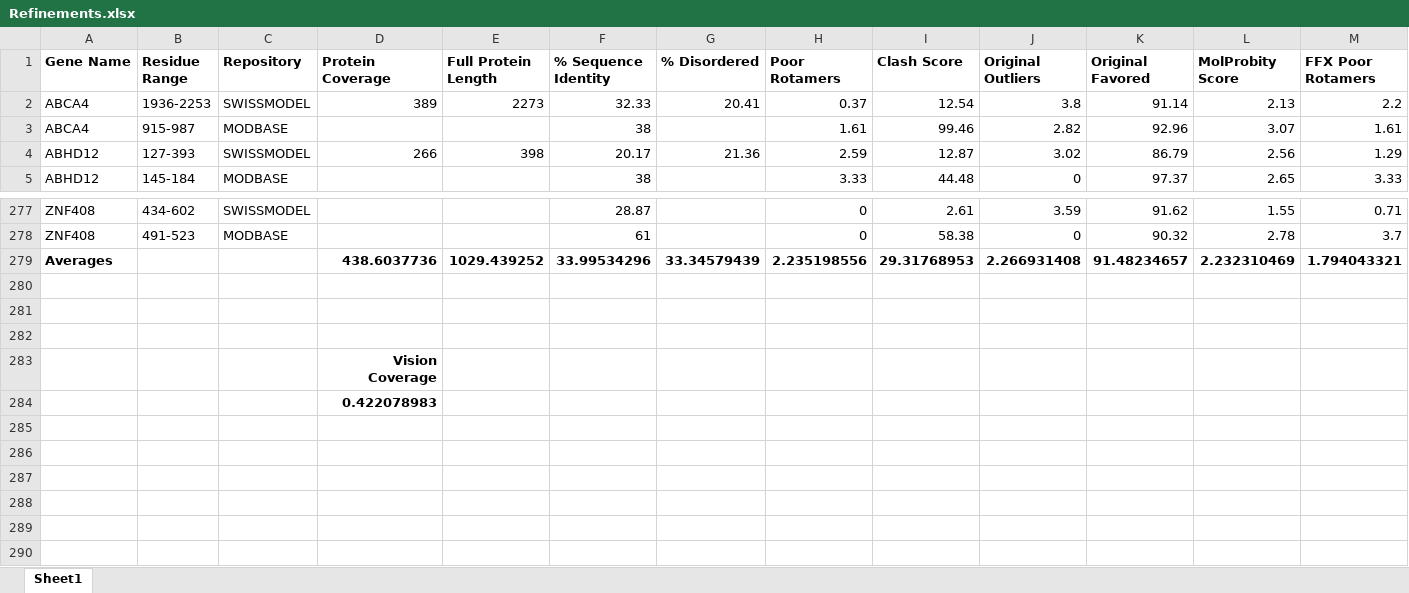
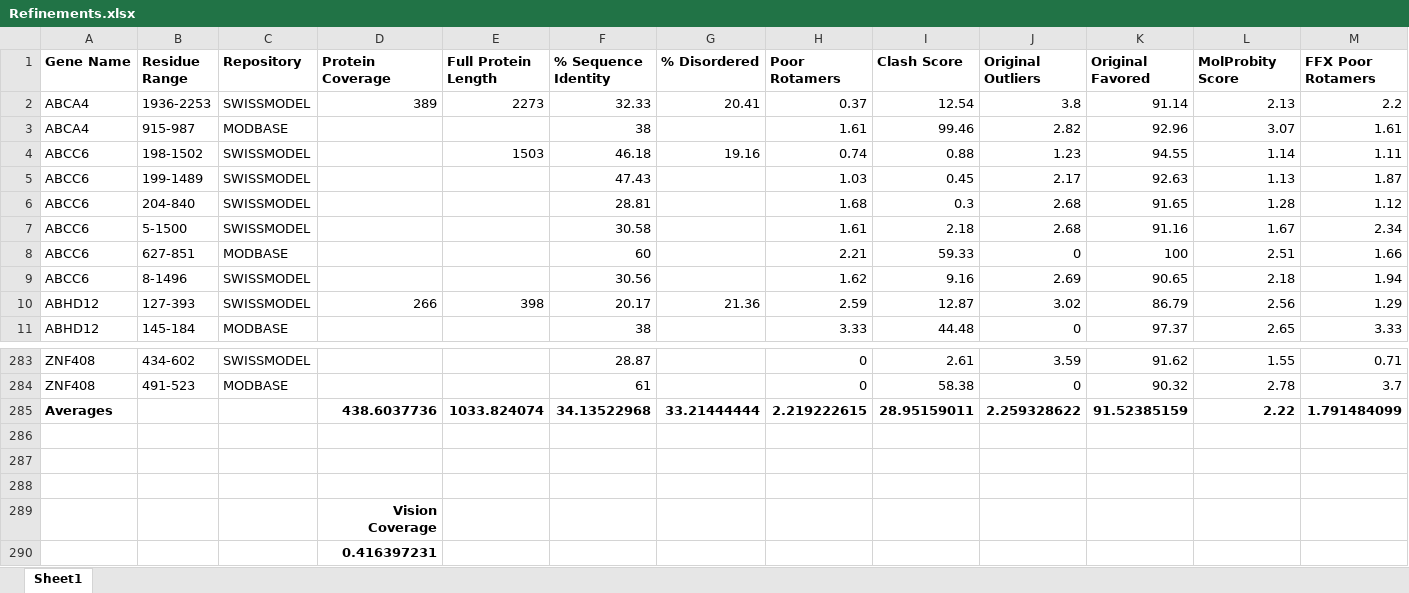
Before and after one commit to mrkeeney/vision_structures, an Excel workbook: Refinements.xlsx, sheet Sheet1, drawn as a sheet; only a part is shown, gaps mark what is left out; values as stored, in another font and other column widths than the file's, no borders; removed rows and columns are numbered as before the commit, all else as after; rows hold the shown columns only; the diff names each change by its address in the sheet, - before the commit and + after, or states it on an @@ line.

Commit message:
ABCC6 models and refinements.

```diff
--- a/Refinements.xlsx (sheet Sheet1)
+++ b/Refinements.xlsx (sheet Sheet1)
+row 4: ABCC6 | 198-1502 | SWISSMODEL |  | 1503 | 46.18 | 19.16 | 0.74 | 0.88 | 1.23 | 94.55 | 1.14 | 1.11
+row 5: ABCC6 | 199-1489 | SWISSMODEL |  |  | 47.43 |  | 1.03 | 0.45 | 2.17 | 92.63 | 1.13 | 1.87
+row 6: ABCC6 | 204-840 | SWISSMODEL |  |  | 28.81 |  | 1.68 | 0.3 | 2.68 | 91.65 | 1.28 | 1.12
+row 7: ABCC6 | 5-1500 | SWISSMODEL |  |  | 30.58 |  | 1.61 | 2.18 | 2.68 | 91.16 | 1.67 | 2.34
+row 8: ABCC6 | 627-851 | MODBASE |  |  | 60 |  | 2.21 | 59.33 | 0 | 100 | 2.51 | 1.66
+row 9: ABCC6 | 8-1496 | SWISSMODEL |  |  | 30.56 |  | 1.62 | 9.16 | 2.69 | 90.65 | 2.18 | 1.94
-row 279: Averages |  |  | 438.6037736 | 1029.439252 | 33.99534296 | 33.34579439 | 2.235198556 | 29.31768953 | 2.266931408 | 91.48234657 | 2.232310469 | 1.794043321
+row 285: Averages |  |  | 438.6037736 | 1033.824074 | 34.13522968 | 33.21444444 | 2.219222615 | 28.95159011 | 2.259328622 | 91.52385159 | 2.22 | 1.791484099
-D290 (Protein Coverage): 0.422078983
+D290 (Protein Coverage): 0.416397231
```
Also changed, not shown: 24 other files.
